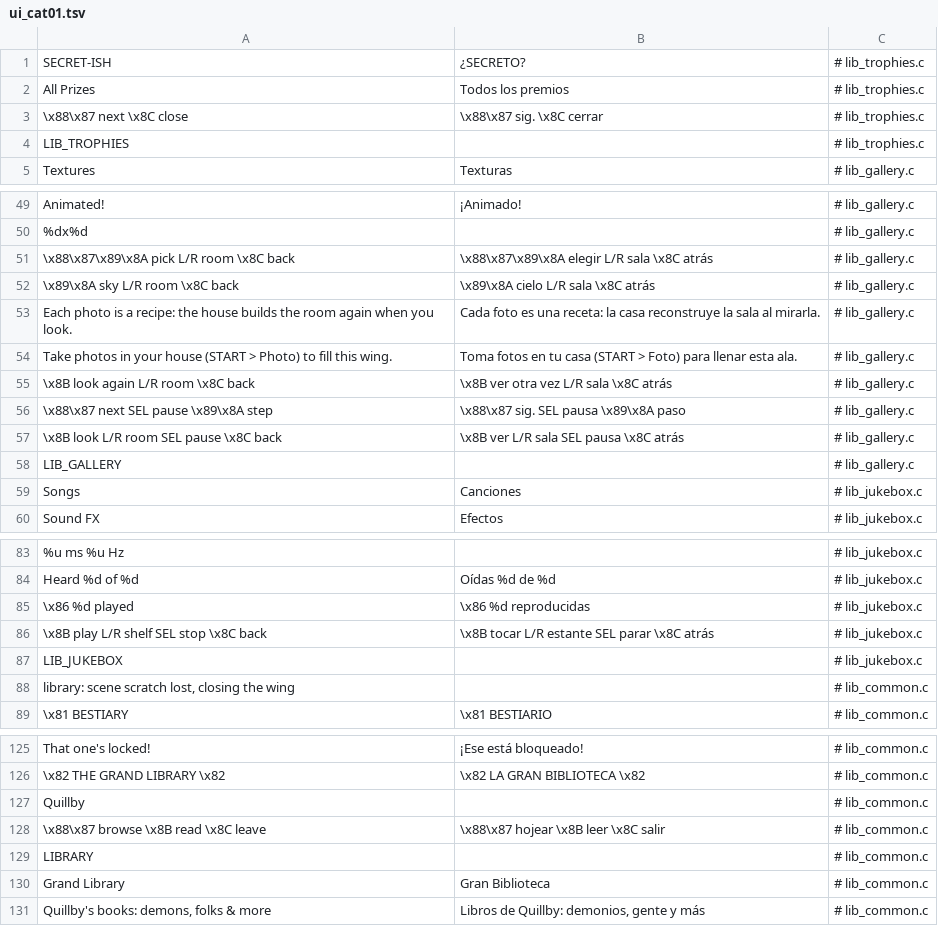
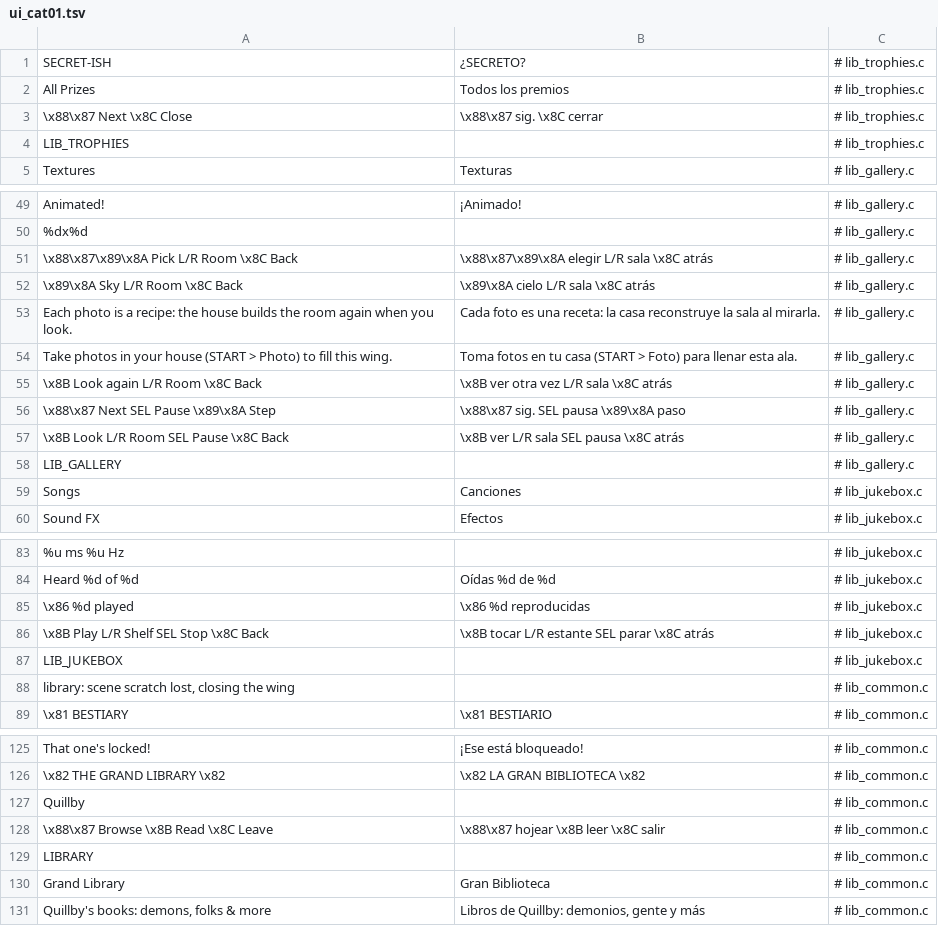
Before and after one commit to masong0508-lab/DOOMOGACHI-LIFE-in-HELLvile-park-exclamationmark, a TSV file: core/lang/es/ui_cat01.tsv, drawn as a sheet; only a part is shown, gaps mark what is left out; the diff names each change by its address in the sheet, - before the commit and + after, or states it on an @@ line.

```diff
--- a/core/lang/es/ui_cat01.tsv
+++ b/core/lang/es/ui_cat01.tsv
-A3: \x88\x87 next \x8C close
+A3: \x88\x87 Next \x8C Close
-A51: \x88\x87\x89\x8A pick L/R room \x8C back
+A51: \x88\x87\x89\x8A Pick L/R Room \x8C Back
-A52: \x89\x8A sky L/R room \x8C back
+A52: \x89\x8A Sky L/R Room \x8C Back
-A55: \x8B look again L/R room \x8C back
+A55: \x8B Look again L/R Room \x8C Back
-A56: \x88\x87 next SEL pause \x89\x8A step
+A56: \x88\x87 Next SEL Pause \x89\x8A Step
-A57: \x8B look L/R room SEL pause \x8C back
+A57: \x8B Look L/R Room SEL Pause \x8C Back
-A86: \x8B play L/R shelf SEL stop \x8C back
+A86: \x8B Play L/R Shelf SEL Stop \x8C Back
-A128: \x88\x87 browse \x8B read \x8C leave
+A128: \x88\x87 Browse \x8B Read \x8C Leave
```
Also changed, not shown: core/lang/es/ui_cat00.tsv, 31 other files.
